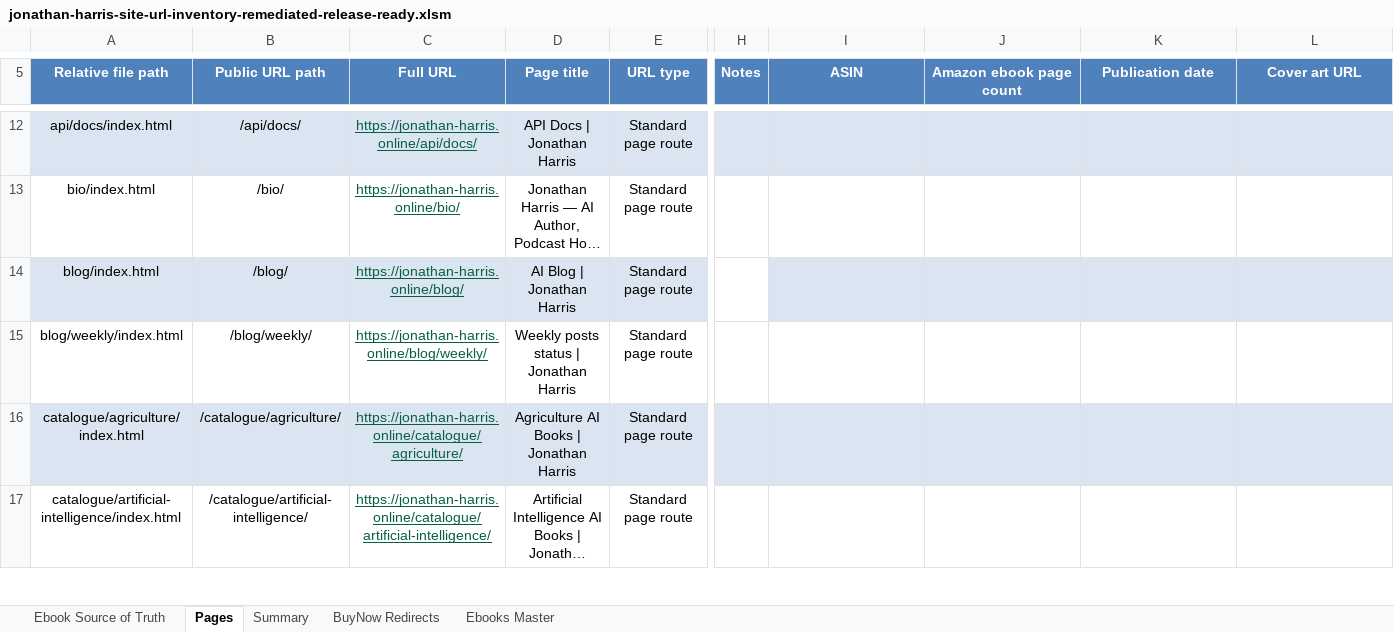
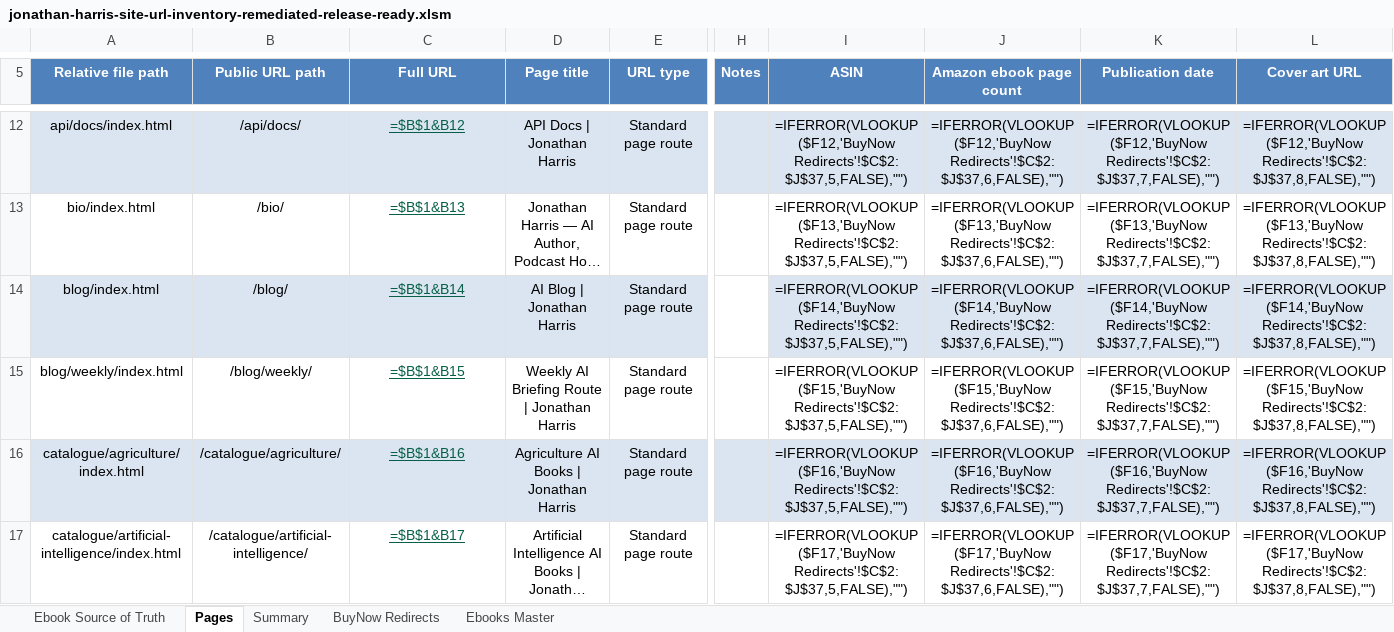
Before and after one commit to Jonathan-Harris1975/jonathan-harris-website, an Excel workbook: jonathan-harris-site-url-inventory-remediated-release-ready.xlsm, sheet Pages, drawn as a sheet; only a part is shown, gaps mark what is left out; long unchanged cells end in …; values as stored, in another font and other column widths than the file's, no borders; formulas without a stored value are shown as written; charts and pictures not drawn; the diff covers the shown part only; the diff names each change by its address in the sheet, - before the commit and + after, or states it on an @@ line.

Commit message:
Add files via upload

```diff
--- a/jonathan-harris-site-url-inventory-remediated-release-ready.xlsm (sheet Pages)
+++ b/jonathan-harris-site-url-inventory-remediated-release-ready.xlsm (sheet Pages)
-C12 (Full URL): https://jonathan-harris.online/api/docs/
+C12 (Full URL): =$B$1&B12
-I12 (ASIN): (empty)
+I12 (ASIN): =IFERROR(VLOOKUP($F12,'BuyNow Redirects'!$C$2:$J$37,5,FALSE),"")
-J12 (Amazon ebook page count): (empty)
+J12 (Amazon ebook page count): =IFERROR(VLOOKUP($F12,'BuyNow Redirects'!$C$2:$J$37,6,FALSE),"")
-K12 (Publication date): (empty)
+K12 (Publication date): =IFERROR(VLOOKUP($F12,'BuyNow Redirects'!$C$2:$J$37,7,FALSE),"")
-L12 (Cover art URL): (empty)
+L12 (Cover art URL): =IFERROR(VLOOKUP($F12,'BuyNow Redirects'!$C$2:$J$37,8,FALSE),"")
-C13 (Full URL): https://jonathan-harris.online/bio/
+C13 (Full URL): =$B$1&B13
-I13 (ASIN): (empty)
+I13 (ASIN): =IFERROR(VLOOKUP($F13,'BuyNow Redirects'!$C$2:$J$37,5,FALSE),"")
-J13 (Amazon ebook page count): (empty)
+J13 (Amazon ebook page count): =IFERROR(VLOOKUP($F13,'BuyNow Redirects'!$C$2:$J$37,6,FALSE),"")
-K13 (Publication date): (empty)
+K13 (Publication date): =IFERROR(VLOOKUP($F13,'BuyNow Redirects'!$C$2:$J$37,7,FALSE),"")
-L13 (Cover art URL): (empty)
+L13 (Cover art URL): =IFERROR(VLOOKUP($F13,'BuyNow Redirects'!$C$2:$J$37,8,FALSE),"")
-C14 (Full URL): https://jonathan-harris.online/blog/
+C14 (Full URL): =$B$1&B14
-I14 (ASIN): (empty)
+I14 (ASIN): =IFERROR(VLOOKUP($F14,'BuyNow Redirects'!$C$2:$J$37,5,FALSE),"")
-J14 (Amazon ebook page count): (empty)
+J14 (Amazon ebook page count): =IFERROR(VLOOKUP($F14,'BuyNow Redirects'!$C$2:$J$37,6,FALSE),"")
-K14 (Publication date): (empty)
+K14 (Publication date): =IFERROR(VLOOKUP($F14,'BuyNow Redirects'!$C$2:$J$37,7,FALSE),"")
-L14 (Cover art URL): (empty)
+L14 (Cover art URL): =IFERROR(VLOOKUP($F14,'BuyNow Redirects'!$C$2:$J$37,8,FALSE),"")
-C15 (Full URL): https://jonathan-harris.online/blog/weekly/
+C15 (Full URL): =$B$1&B15
-D15 (Page title): Weekly posts status | Jonathan Harris
+D15 (Page title): Weekly AI Briefing Route | Jonathan Harris
-I15 (ASIN): (empty)
+I15 (ASIN): =IFERROR(VLOOKUP($F15,'BuyNow Redirects'!$C$2:$J$37,5,FALSE),"")
-J15 (Amazon ebook page count): (empty)
+J15 (Amazon ebook page count): =IFERROR(VLOOKUP($F15,'BuyNow Redirects'!$C$2:$J$37,6,FALSE),"")
-K15 (Publication date): (empty)
+K15 (Publication date): =IFERROR(VLOOKUP($F15,'BuyNow Redirects'!$C$2:$J$37,7,FALSE),"")
-L15 (Cover art URL): (empty)
+L15 (Cover art URL): =IFERROR(VLOOKUP($F15,'BuyNow Redirects'!$C$2:$J$37,8,FALSE),"")
-C16 (Full URL): https://jonathan-harris.online/catalogue/agriculture/
+C16 (Full URL): =$B$1&B16
-I16 (ASIN): (empty)
+I16 (ASIN): =IFERROR(VLOOKUP($F16,'BuyNow Redirects'!$C$2:$J$37,5,FALSE),"")
-J16 (Amazon ebook page count): (empty)
+J16 (Amazon ebook page count): =IFERROR(VLOOKUP($F16,'BuyNow Redirects'!$C$2:$J$37,6,FALSE),"")
-K16 (Publication date): (empty)
+K16 (Publication date): =IFERROR(VLOOKUP($F16,'BuyNow Redirects'!$C$2:$J$37,7,FALSE),"")
-L16 (Cover art URL): (empty)
+L16 (Cover art URL): =IFERROR(VLOOKUP($F16,'BuyNow Redirects'!$C$2:$J$37,8,FALSE),"")
-C17 (Full URL): https://jonathan-harris.online/catalogue/artificial-intelligence/
+C17 (Full URL): =$B$1&B17
-I17 (ASIN): (empty)
+I17 (ASIN): =IFERROR(VLOOKUP($F17,'BuyNow Redirects'!$C$2:$J$37,5,FALSE),"")
-J17 (Amazon ebook page count): (empty)
+J17 (Amazon ebook page count): =IFERROR(VLOOKUP($F17,'BuyNow Redirects'!$C$2:$J$37,6,FALSE),"")
-K17 (Publication date): (empty)
+K17 (Publication date): =IFERROR(VLOOKUP($F17,'BuyNow Redirects'!$C$2:$J$37,7,FALSE),"")
-L17 (Cover art URL): (empty)
+L17 (Cover art URL): =IFERROR(VLOOKUP($F17,'BuyNow Redirects'!$C$2:$J$37,8,FALSE),"")
```
Also changed, not shown: 390 edited cells elsewhere in this sheet, sheet Summary, charts or pictures.
